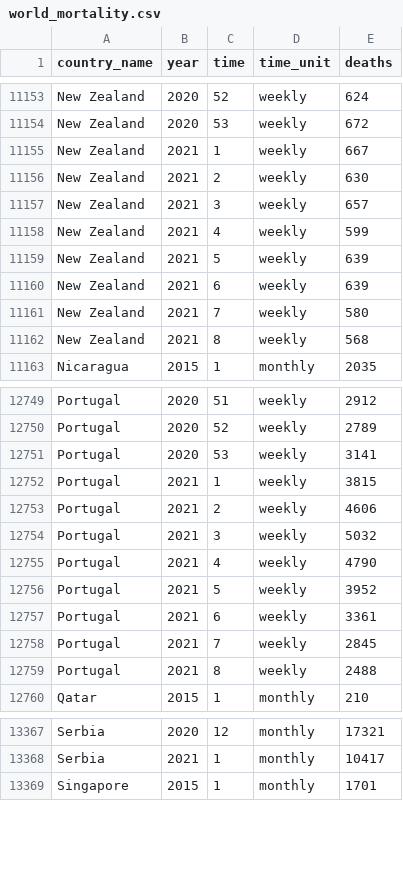
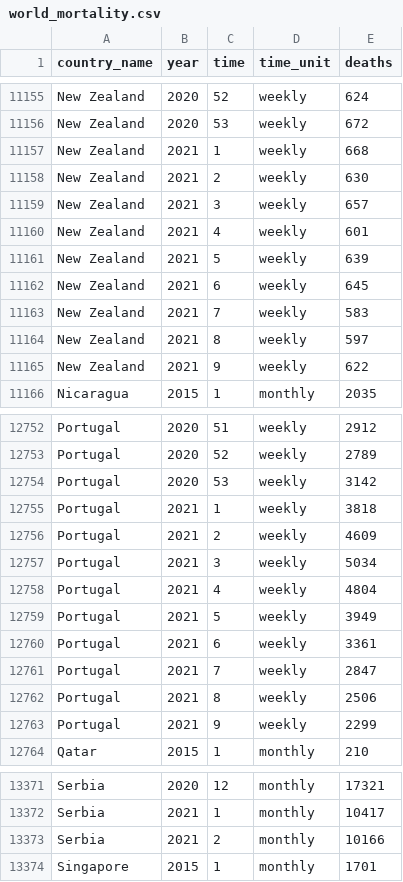
Before and after one commit to akarlinsky/world_mortality, a CSV file: world_mortality.csv, drawn as a sheet; only a part is shown, gaps mark what is left out; the diff covers the shown part only.

Commit message:
2021-03-25 Update 2
- New data: Austria, Chile, New Zealand, Portugal, Serbia, Spain, Switzerland, United Kingdom.

- Revisions: Austria, Brazil, Chile, Czechia, Germany, New Zealand, Norway, Portugal, Spain, Switzerland, United Kingdom.

```diff
--- a/world_mortality.csv
+++ b/world_mortality.csv
@@ -11154,10 +11156,11 @@ New Zealand,2020,52,weekly,624
 New Zealand,2020,53,weekly,672
-New Zealand,2021,1,weekly,667
+New Zealand,2021,1,weekly,668
 New Zealand,2021,2,weekly,630
 New Zealand,2021,3,weekly,657
-New Zealand,2021,4,weekly,599
+New Zealand,2021,4,weekly,601
 New Zealand,2021,5,weekly,639
-New Zealand,2021,6,weekly,639
-New Zealand,2021,7,weekly,580
-New Zealand,2021,8,weekly,568
+New Zealand,2021,6,weekly,645
+New Zealand,2021,7,weekly,583
+New Zealand,2021,8,weekly,597
+New Zealand,2021,9,weekly,622
 Nicaragua,2015,1,monthly,2035
@@ -12750,11 +12753,12 @@ Portugal,2020,51,weekly,2912
 Portugal,2020,52,weekly,2789
-Portugal,2020,53,weekly,3141
-Portugal,2021,1,weekly,3815
-Portugal,2021,2,weekly,4606
-Portugal,2021,3,weekly,5032
-Portugal,2021,4,weekly,4790
-Portugal,2021,5,weekly,3952
+Portugal,2020,53,weekly,3142
+Portugal,2021,1,weekly,3818
+Portugal,2021,2,weekly,4609
+Portugal,2021,3,weekly,5034
+Portugal,2021,4,weekly,4804
+Portugal,2021,5,weekly,3949
 Portugal,2021,6,weekly,3361
-Portugal,2021,7,weekly,2845
-Portugal,2021,8,weekly,2488
+Portugal,2021,7,weekly,2847
+Portugal,2021,8,weekly,2506
+Portugal,2021,9,weekly,2299
 Qatar,2015,1,monthly,210
@@ -13368,2 +13372,3 @@ Serbia,2020,12,monthly,17321
 Serbia,2021,1,monthly,10417
+Serbia,2021,2,monthly,10166
 Singapore,2015,1,monthly,1701
```
Also changed, not shown: 6 added rows and 74 edited cells elsewhere in this file, 1 other file.
